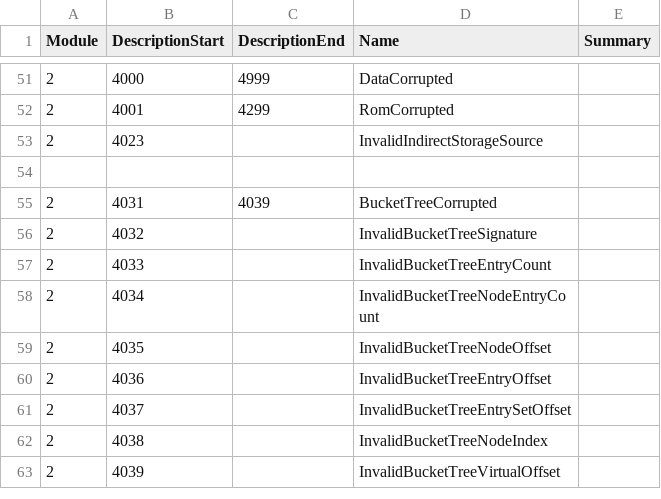
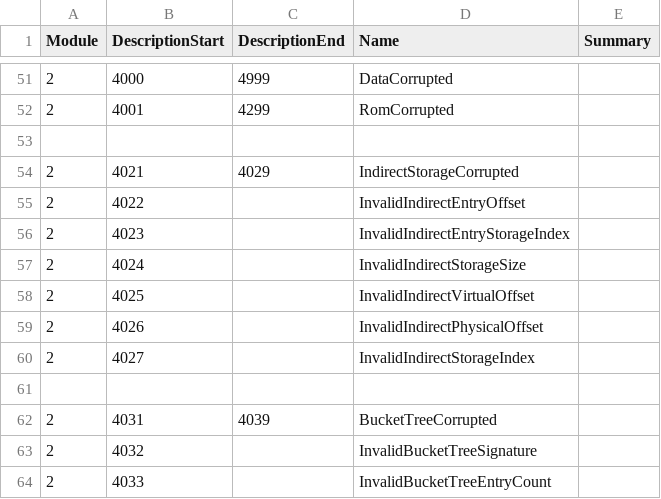
Before and after one commit to Thealexbarney/LibHac, a CSV file: build/CodeGen/results.csv, drawn as a sheet; only a part is shown, gaps mark what is left out; the shorter side is filled out with more unchanged rows.

Commit message:
Rewrite IndirectStorage

```diff
--- a/build/CodeGen/results.csv
+++ b/build/CodeGen/results.csv
@@ -52,3 +52,10 @@ Module,DescriptionStart,DescriptionEnd,Name,Summary
 2,4001,4299,RomCorrupted,
-2,4023,,InvalidIndirectStorageSource,
+
+2,4021,4029,IndirectStorageCorrupted,
+2,4022,,InvalidIndirectEntryOffset,
+2,4023,,InvalidIndirectEntryStorageIndex,
+2,4024,,InvalidIndirectStorageSize,
+2,4025,,InvalidIndirectVirtualOffset,
+2,4026,,InvalidIndirectPhysicalOffset,
+2,4027,,InvalidIndirectStorageIndex,
 
```
Also changed, not shown: 7 other files.
